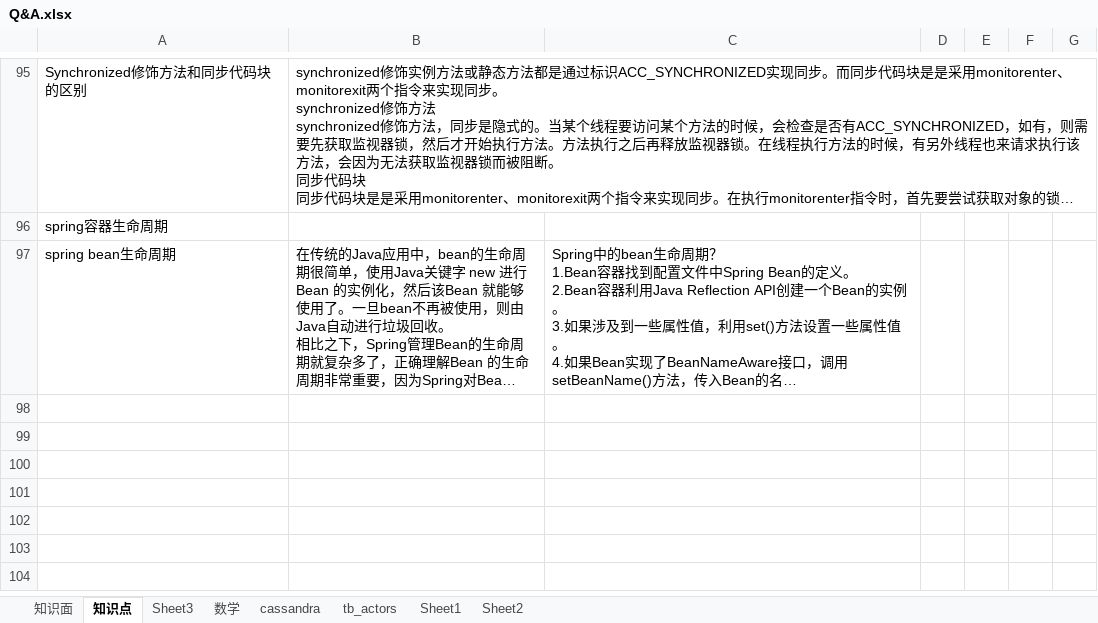
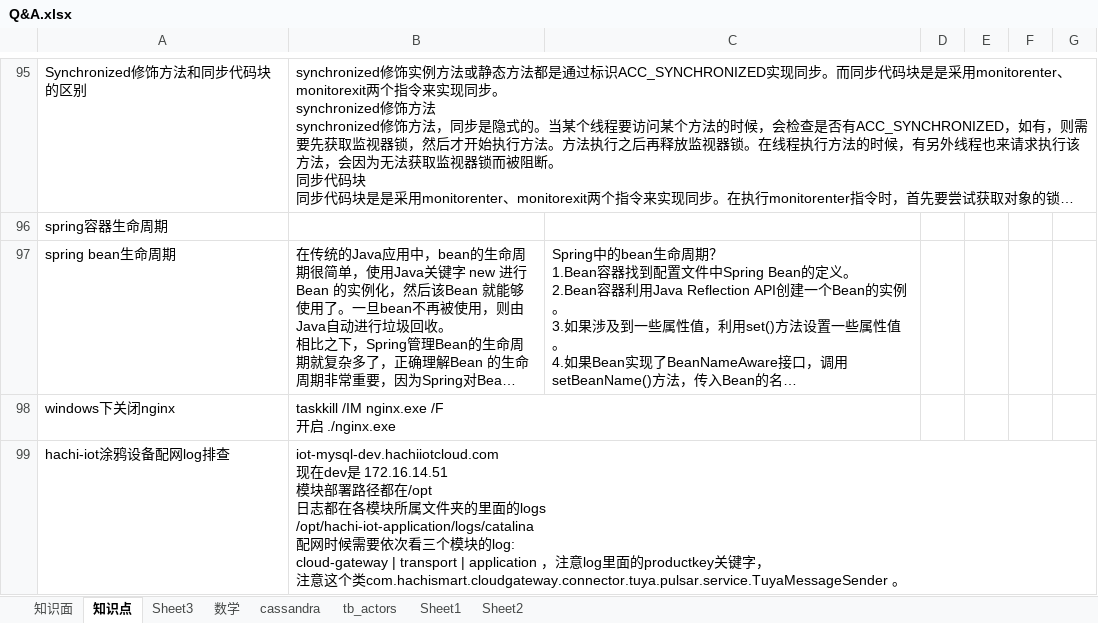
Before and after one commit to monkey123123/concurrentproject, an Excel workbook: reference/Q&A.xlsx, sheet 知识点, drawn as a sheet; only a part is shown, gaps mark what is left out; long unchanged cells end in …; values as stored, in another font and other column widths than the file's, no borders; ↵ is a line break in a cell; the diff names each change by its address in the sheet, - before the commit and + after, or states it on an @@ line.

Commit message:
规范文档

```diff
--- a/reference/Q&A.xlsx (sheet 知识点)
+++ b/reference/Q&A.xlsx (sheet 知识点)
+row 98: windows下关闭nginx | taskkill /IM nginx.exe /F ↵ 开启 ./nginx.exe
+row 99: hachi-iot涂鸦设备配网log排查 | iot-mysql-dev.hachiiotcloud.com ↵ 现在dev是 172.16.14.51 ↵ 模块部署路径都在/opt ↵ 日志都在各模块所属文件夹的里面的logs ↵ /opt/hachi-iot-application/logs/catalina ↵ 配网时候需要依次看三个模块的log: ↵ cloud-gateway | transport | application ，注意log里面的productkey关键字， ↵ 注意这个类com.hachismart.cloudgateway.connector.tuya.pulsar.service.TuyaMessageSender 。
```
